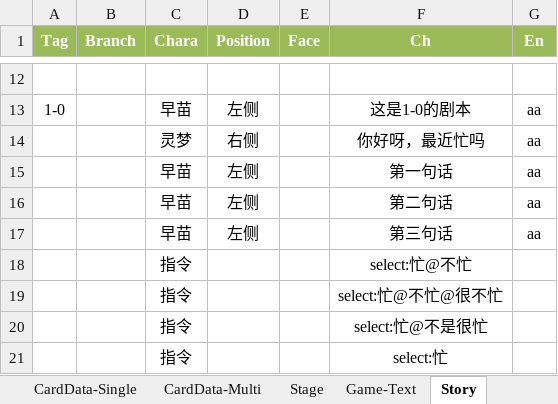
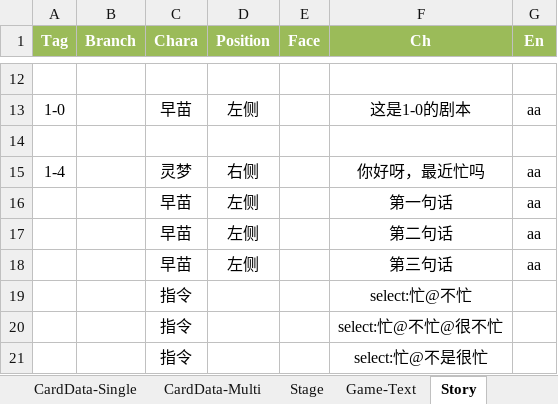
Before and after one commit to NAJA5152/TouhouMachineLearning2022, an Excel workbook: Assets/GameResources/GameData/GameData.xlsx, sheet Story, drawn as a sheet; only a part is shown, gaps mark what is left out; the shorter side is filled out with more unchanged rows; values as stored, in another font and other column widths than the file's, no borders; addresses are those after the commit; the diff names each change by its address in the sheet, - before the commit and + after, or states it on an @@ line.

```diff
--- a/Assets/GameResources/GameData/GameData.xlsx (sheet Story)
+++ b/Assets/GameResources/GameData/GameData.xlsx (sheet Story)
+row 14: (empty)
-A15 (Tag): (empty)
+A15 (Tag): 1-4
```
Also changed, not shown: 16 other files.
